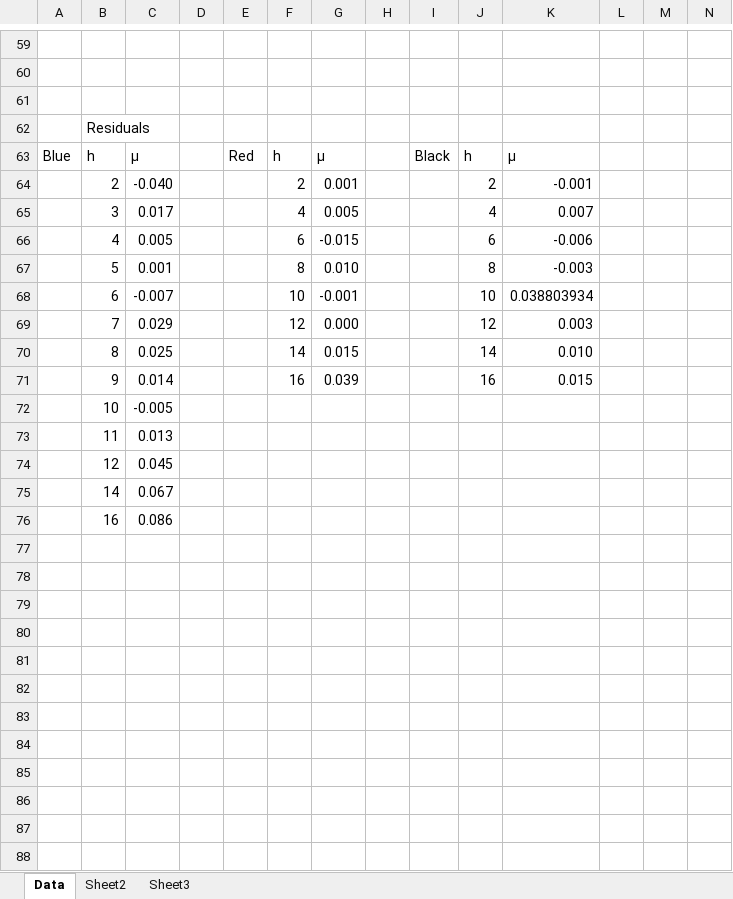
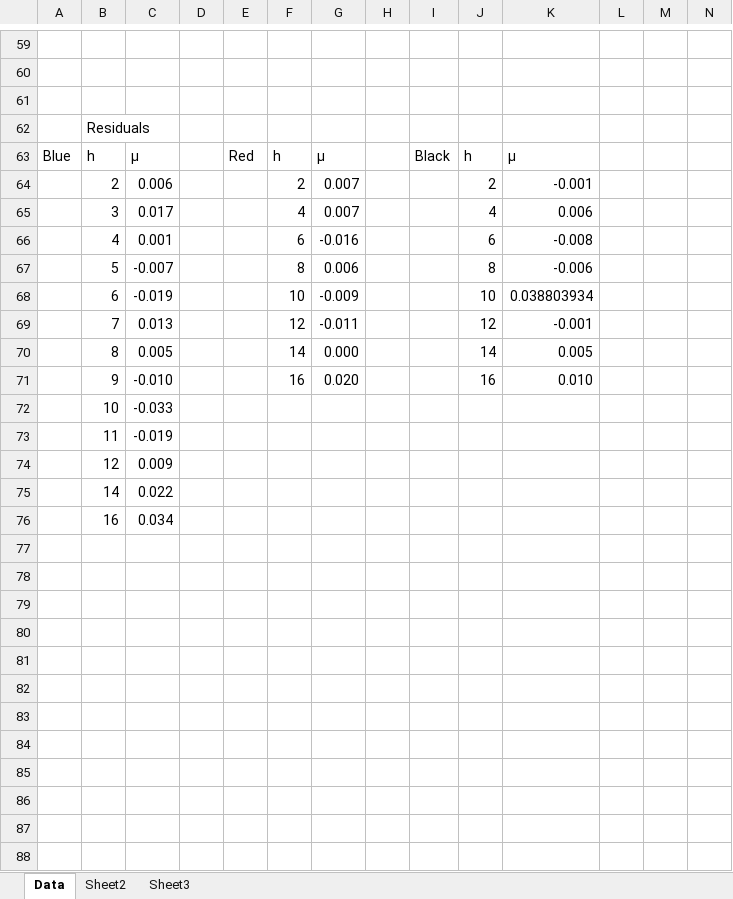
Before and after one commit to cao-jacky/degree_level2, an Excel workbook: lab_reports/viscosity_of_water/data/viscosity_of_water.xlsx, sheet Data, drawn as a sheet; only a part is shown, gaps mark what is left out; values as stored, in another font and other column widths than the file's, no cell formats; charts and pictures not drawn; addresses are those after the commit; rows hold the shown columns only; the diff covers the shown part only; the diff names each change by its address in the sheet, - before the commit and + after, or states it on an @@ line.

Commit message:
more data analysis

```diff
--- a/lab_reports/viscosity_of_water/data/viscosity_of_water.xlsx (sheet Data)
+++ b/lab_reports/viscosity_of_water/data/viscosity_of_water.xlsx (sheet Data)
-C64: -0.040
+C64: 0.006
-G64: 0.001
+G64: 0.007
-G65: 0.005
+G65: 0.007
-K65: 0.007
+K65: 0.006
-C66: 0.005
+C66: 0.001
-G66: -0.015
+G66: -0.016
-K66: -0.006
+K66: -0.008
-C67: 0.001
+C67: -0.007
-G67: 0.010
+G67: 0.006
-K67: -0.003
+K67: -0.006
-C68: -0.007
+C68: -0.019
-G68: -0.001
+G68: -0.009
+row 69:  | 7 | 0.013 |  |  | 12 | -0.011 |  |  | 12 | -0.001
+row 70:  | 8 | 0.005 |  |  | 14 | 0.000 |  |  | 14 | 0.005
+row 71:  | 9 | -0.010 |  |  | 16 | 0.020 |  |  | 16 | 0.010
+row 72:  | 10 | -0.033
+row 73:  | 11 | -0.019
+row 74:  | 12 | 0.009
+row 75:  | 14 | 0.022
+row 76:  | 16 | 0.034
-row 77:  | 7 | 0.029 |  |  | 12 | 0.000 |  |  | 12 | 0.003
+row 77: (empty)
-row 78:  | 8 | 0.025 |  |  | 14 | 0.015 |  |  | 14 | 0.010
+row 78: (empty)
-row 79:  | 9 | 0.014 |  |  | 16 | 0.039 |  |  | 16 | 0.015
+row 79: (empty)
-row 80:  | 10 | -0.005
+row 80: (empty)
-row 81:  | 11 | 0.013
+row 81: (empty)
-row 82:  | 12 | 0.045
+row 82: (empty)
-row 83:  | 14 | 0.067
+row 83: (empty)
-row 84:  | 16 | 0.086
+row 84: (empty)
+row 85: (empty)
+row 86: (empty)
+row 87: (empty)
+row 88: (empty)
```
Also changed, not shown: 37 added rows, 22 removed rows and 78 edited cells elsewhere in this sheet, cell formats, formulas that keep their value, charts or pictures, 2 other files.
